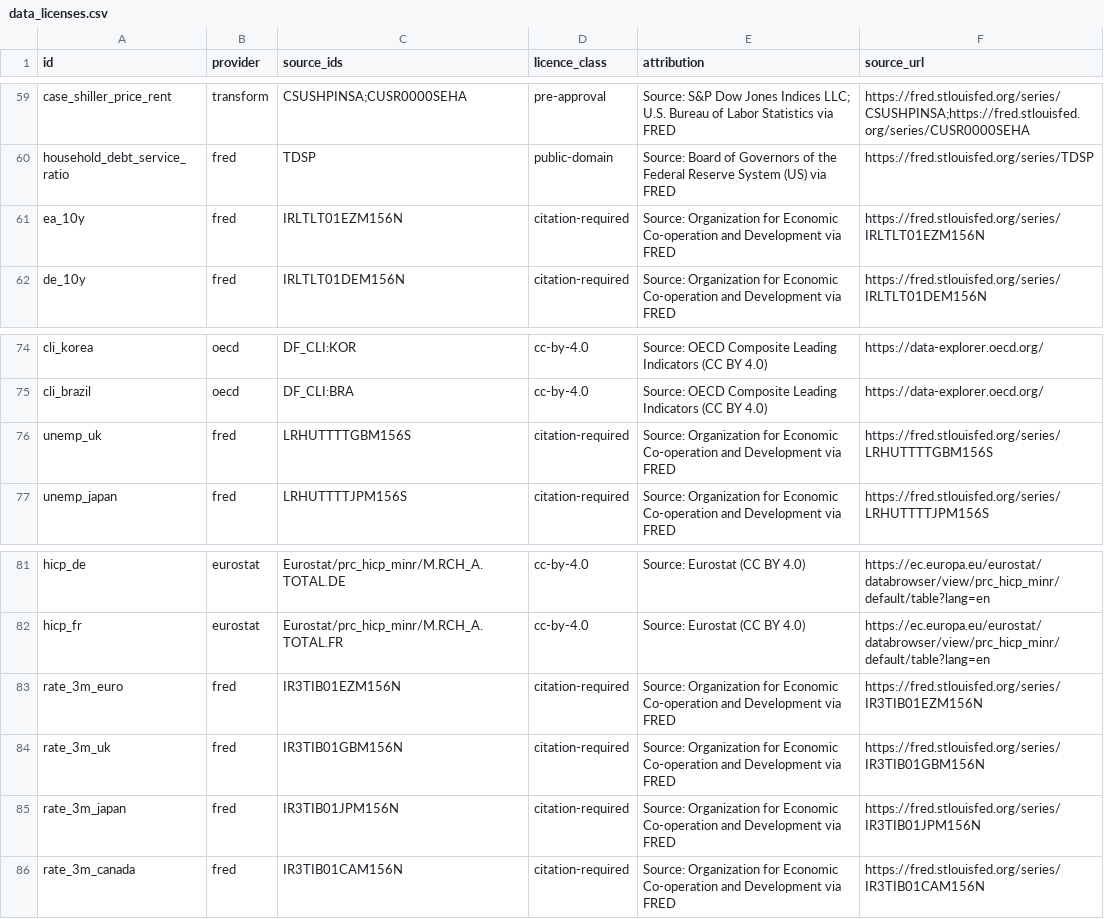
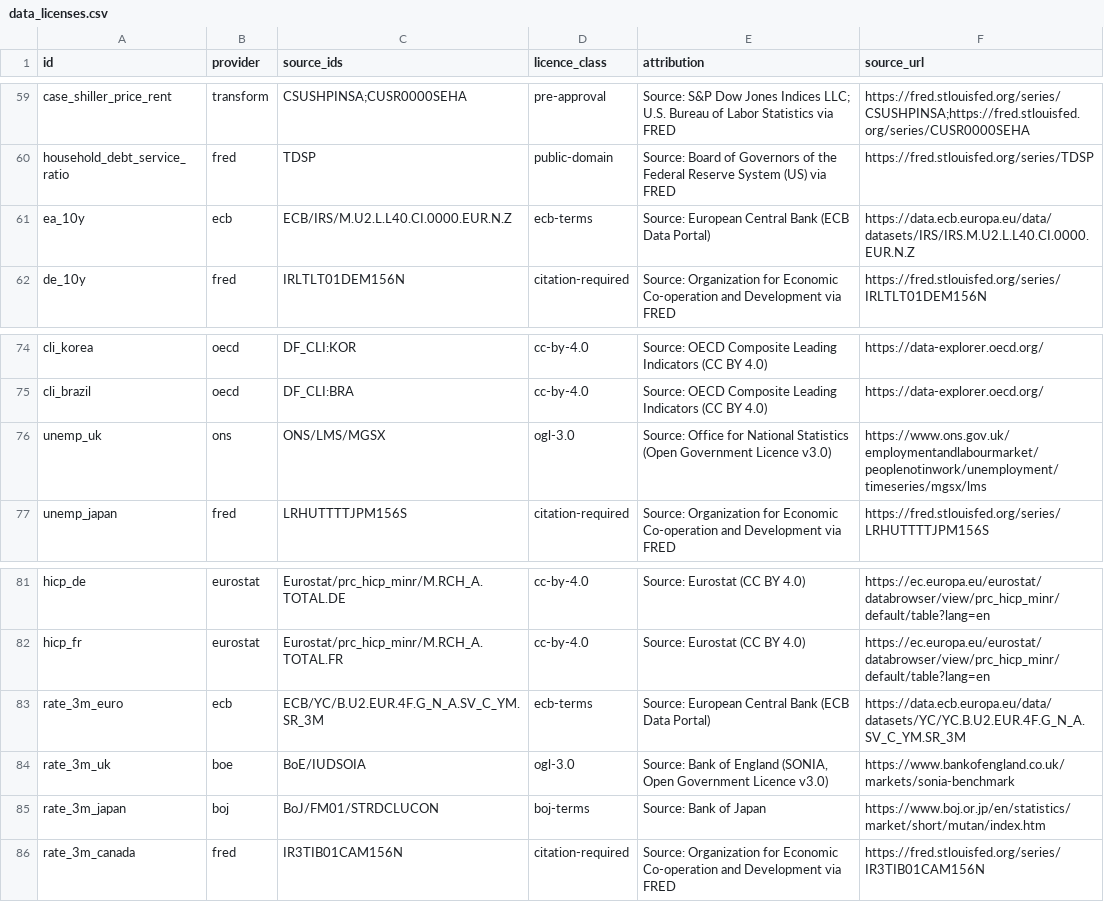
Before and after one commit to mahovo/global-macro-cockpit, a CSV file: instructions/data_licenses.csv, drawn as a sheet; only a part is shown, gaps mark what is left out.

```diff
--- a/instructions/data_licenses.csv
+++ b/instructions/data_licenses.csv
@@ -60,3 +60,3 @@
 "household_debt_service_ratio","fred","TDSP","public-domain","Source: Board of Governors of the Federal Reserve System (US) via FRED","https://fred.stlouisfed.org/series/TDSP"
-"ea_10y","fred","IRLTLT01EZM156N","citation-required","Source: Organization for Economic Co-operation and Development via FRED","https://fred.stlouisfed.org/series/IRLTLT01EZM156N"
+"ea_10y","ecb","ECB/IRS/M.U2.L.L40.CI.0000.EUR.N.Z","ecb-terms","Source: European Central Bank (ECB Data Portal)","https://data.ecb.europa.eu/data/datasets/IRS/IRS.M.U2.L.L40.CI.0000.EUR.N.Z"
 "de_10y","fred","IRLTLT01DEM156N","citation-required","Source: Organization for Economic Co-operation and Development via FRED","https://fred.stlouisfed.org/series/IRLTLT01DEM156N"
@@ -75,3 +75,3 @@
 "cli_brazil","oecd","DF_CLI:BRA","cc-by-4.0","Source: OECD Composite Leading Indicators (CC BY 4.0)","https://data-explorer.oecd.org/"
-"unemp_uk","fred","LRHUTTTTGBM156S","citation-required","Source: Organization for Economic Co-operation and Development via FRED","https://fred.stlouisfed.org/series/LRHUTTTTGBM156S"
+"unemp_uk","ons","ONS/LMS/MGSX","ogl-3.0","Source: Office for National Statistics (Open Government Licence v3.0)","https://www.ons.gov.uk/employmentandlabourmarket/peoplenotinwork/unemployment/timeseries/mgsx/lms"
 "unemp_japan","fred","LRHUTTTTJPM156S","citation-required","Source: Organization for Economic Co-operation and Development via FRED","https://fred.stlouisfed.org/series/LRHUTTTTJPM156S"
@@ -82,5 +82,5 @@
 "hicp_fr","eurostat","Eurostat/prc_hicp_minr/M.RCH_A.TOTAL.FR","cc-by-4.0","Source: Eurostat (CC BY 4.0)","https://ec.europa.eu/eurostat/databrowser/view/prc_hicp_minr/default/table?lang=en"
-"rate_3m_euro","fred","IR3TIB01EZM156N","citation-required","Source: Organization for Economic Co-operation and Development via FRED","https://fred.stlouisfed.org/series/IR3TIB01EZM156N"
-"rate_3m_uk","fred","IR3TIB01GBM156N","citation-required","Source: Organization for Economic Co-operation and Development via FRED","https://fred.stlouisfed.org/series/IR3TIB01GBM156N"
-"rate_3m_japan","fred","IR3TIB01JPM156N","citation-required","Source: Organization for Economic Co-operation and Development via FRED","https://fred.stlouisfed.org/series/IR3TIB01JPM156N"
+"rate_3m_euro","ecb","ECB/YC/B.U2.EUR.4F.G_N_A.SV_C_YM.SR_3M","ecb-terms","Source: European Central Bank (ECB Data Portal)","https://data.ecb.europa.eu/data/datasets/YC/YC.B.U2.EUR.4F.G_N_A.SV_C_YM.SR_3M"
+"rate_3m_uk","boe","BoE/IUDSOIA","ogl-3.0","Source: Bank of England (SONIA, Open Government Licence v3.0)","https://www.bankofengland.co.uk/markets/sonia-benchmark"
+"rate_3m_japan","boj","BoJ/FM01/STRDCLUCON","boj-terms","Source: Bank of Japan","https://www.boj.or.jp/en/statistics/market/short/mutan/index.htm"
 "rate_3m_canada","fred","IR3TIB01CAM156N","citation-required","Source: Organization for Economic Co-operation and Development via FRED","https://fred.stlouisfed.org/series/IR3TIB01CAM156N"
```
Also changed, not shown: instructions/registry_coverage.csv, 13 other files.
